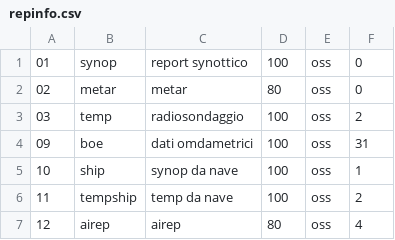
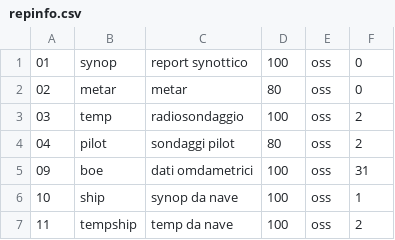
Before and after one commit to ARPA-SIMC/dballe, a CSV file: tables/repinfo.csv, drawn as a sheet; only a part is shown; the shorter side is filled out with more unchanged rows; the diff names each change by its address in the sheet, - before the commit and + after, or states it on an @@ line.

Commit message:
r8655@viaza:  enrico | 2006-04-18 19:12:20 +0200  Added the missing entry for pilot
git-svn-id: https://svn.smr.arpa.emr.it/dballe/dballe/trunk@891 5c06e07b-eeef-0310-a3fe-9f68d50baefc

```diff
--- a/tables/repinfo.csv
+++ b/tables/repinfo.csv
+row 4: 04 | pilot | sondaggi pilot | 80 | oss | 2
```
